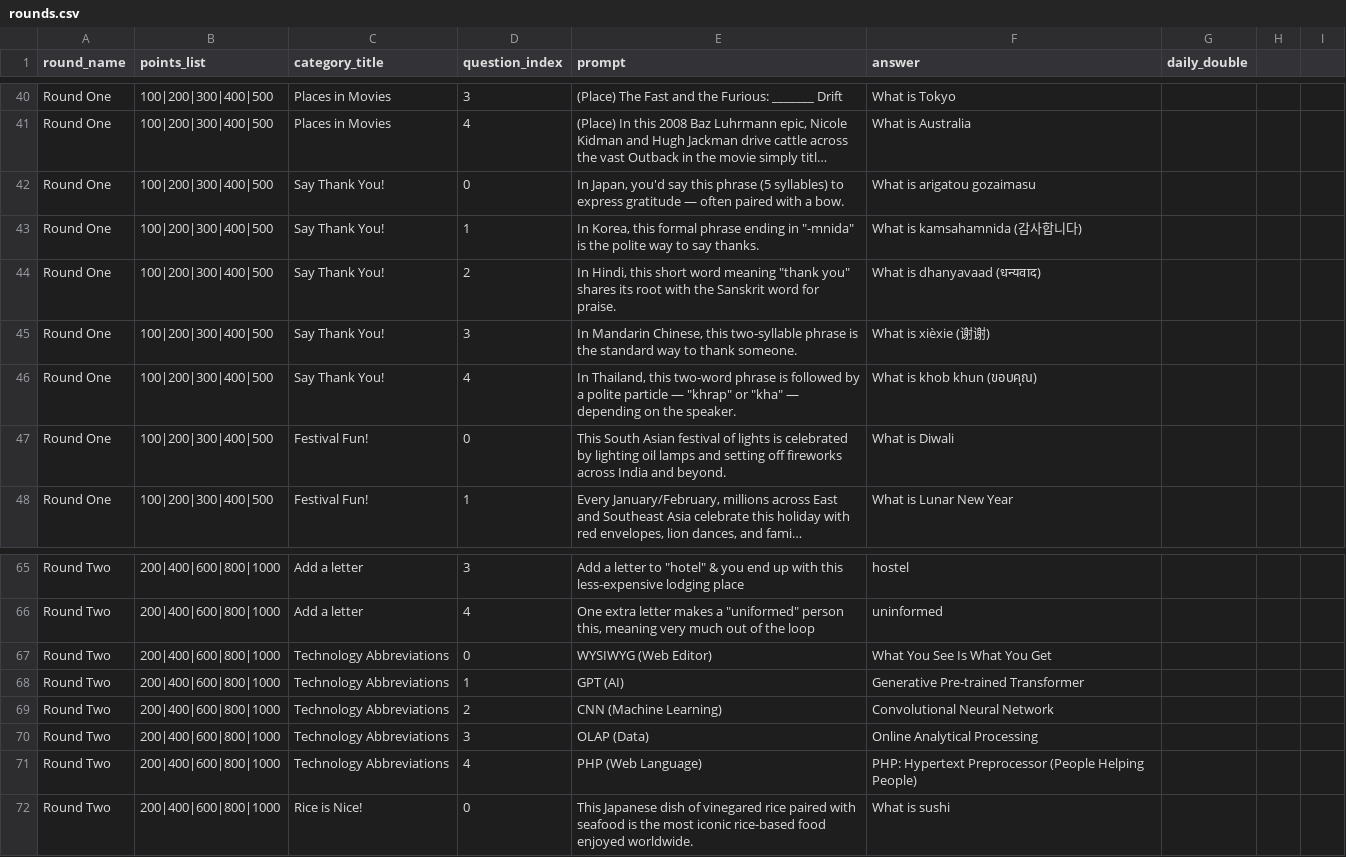
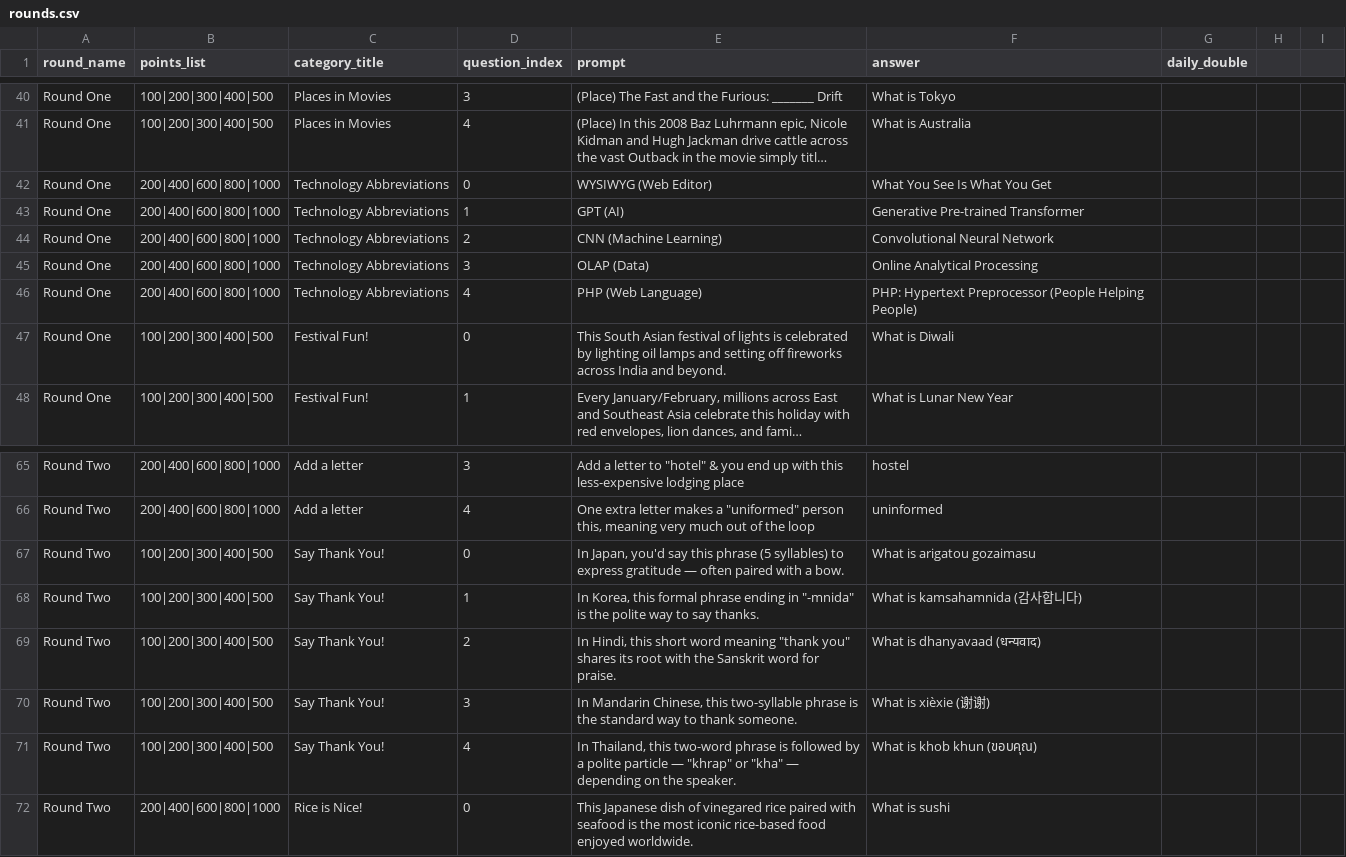
Before and after one commit to howlowck/jeopardy, a CSV file: src/data/rounds.csv, drawn as a sheet; only a part is shown, gaps mark what is left out; long unchanged cells end in …; the diff names each change by its address in the sheet, - before the commit and + after, or states it on an @@ line.

```diff
--- a/src/data/rounds.csv
+++ b/src/data/rounds.csv
-B42:B46 (points_list): 100|200|300|400|500
+B42:B46 (points_list): 200|400|600|800|1000
-C42:C46 (category_title): Say Thank You!
+C42:C46 (category_title): Technology Abbreviations
-E42 (prompt): In Japan, you'd say this phrase (5 syllables) to express gratitude — often paired with a bow.
+E42 (prompt): WYSIWYG (Web Editor)
-F42 (answer): What is arigatou gozaimasu
+F42 (answer): What You See Is What You Get
-E43 (prompt): In Korea, this formal phrase ending in "-mnida" is the polite way to say thanks.
+E43 (prompt): GPT (AI)
-F43 (answer): What is kamsahamnida (감사합니다)
+F43 (answer): Generative Pre-trained Transformer
-E44 (prompt): In Hindi, this short word meaning "thank you" shares its root with the Sanskrit word for praise.
+E44 (prompt): CNN (Machine Learning)
-F44 (answer): What is dhanyavaad (धन्यवाद)
+F44 (answer): Convolutional Neural Network
-E45 (prompt): In Mandarin Chinese, this two-syllable phrase is the standard way to thank someone.
+E45 (prompt): OLAP (Data)
-F45 (answer): What is xièxie (谢谢)
+F45 (answer): Online Analytical Processing
-E46 (prompt): In Thailand, this two-word phrase is followed by a polite particle — "khrap" or "kha" — depending on the speaker.
+E46 (prompt): PHP (Web Language)
-F46 (answer): What is khob khun (ขอบคุณ)
+F46 (answer): PHP: Hypertext Preprocessor (People Helping People)
-B67:B71 (points_list): 200|400|600|800|1000
+B67:B71 (points_list): 100|200|300|400|500
-C67:C71 (category_title): Technology Abbreviations
+C67:C71 (category_title): Say Thank You!
-E67 (prompt): WYSIWYG (Web Editor)
+E67 (prompt): In Japan, you'd say this phrase (5 syllables) to express gratitude — often paired with a bow.
-F67 (answer): What You See Is What You Get
+F67 (answer): What is arigatou gozaimasu
-E68 (prompt): GPT (AI)
+E68 (prompt): In Korea, this formal phrase ending in "-mnida" is the polite way to say thanks.
-F68 (answer): Generative Pre-trained Transformer
+F68 (answer): What is kamsahamnida (감사합니다)
-E69 (prompt): CNN (Machine Learning)
+E69 (prompt): In Hindi, this short word meaning "thank you" shares its root with the Sanskrit word for praise.
-F69 (answer): Convolutional Neural Network
+F69 (answer): What is dhanyavaad (धन्यवाद)
-E70 (prompt): OLAP (Data)
+E70 (prompt): In Mandarin Chinese, this two-syllable phrase is the standard way to thank someone.
-F70 (answer): Online Analytical Processing
+F70 (answer): What is xièxie (谢谢)
-E71 (prompt): PHP (Web Language)
+E71 (prompt): In Thailand, this two-word phrase is followed by a polite particle — "khrap" or "kha" — depending on the speaker.
-F71 (answer): PHP: Hypertext Preprocessor (People Helping People)
+F71 (answer): What is khob khun (ขอบคุณ)
```
Also changed, not shown: 1 other file.
